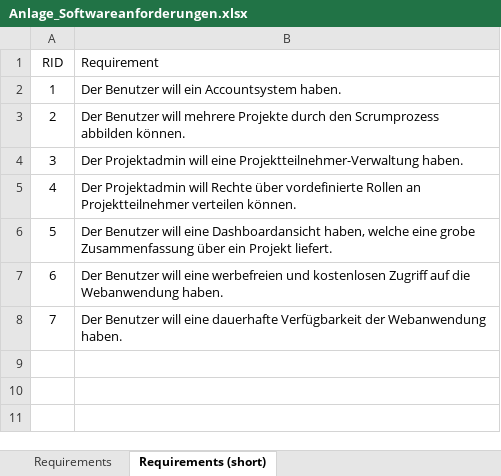
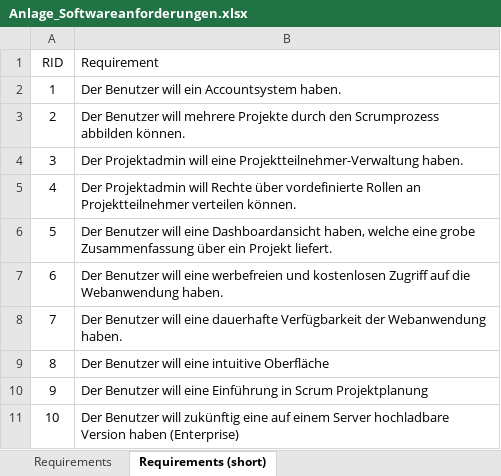
Before and after one commit to Sl0thking/mp_gproz_scrumiverse, an Excel workbook: 3_Marktanalyse/6_Softwareanforderungsanalyse/Anlage_Softwareanforderungen.xlsx, sheet Requirements (short), drawn as a sheet; values as stored, in another font and other column widths than the file's, no borders; the diff names each change by its address in the sheet, - before the commit and + after, or states it on an @@ line.

Commit message:
#USID009
#Datum 04.02.2016
#Zeit 2h
#Info
-Softwareanforderungsanalyse bereitgestellt

```diff
--- a/3_Marktanalyse/6_Softwareanforderungsanalyse/Anlage_Softwareanforderungen.xlsx (sheet Requirements (short))
+++ b/3_Marktanalyse/6_Softwareanforderungsanalyse/Anlage_Softwareanforderungen.xlsx (sheet Requirements (short))
+row 9: 8 | Der Benutzer will eine intuitive Oberfläche
+row 10: 9 | Der Benutzer will eine Einführung in Scrum Projektplanung
+row 11: 10 | Der Benutzer will zukünftig eine auf einem Server hochladbare Version haben (Enterprise)
```
Also changed, not shown: 1 other file.
